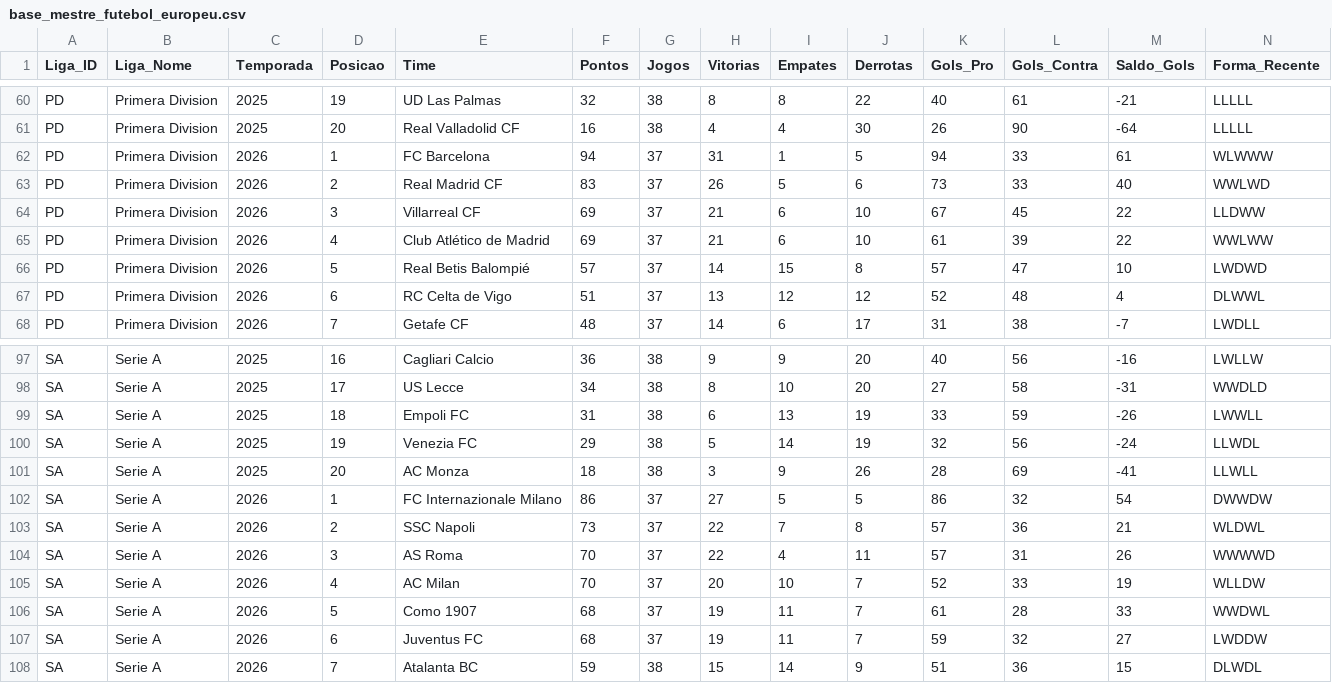
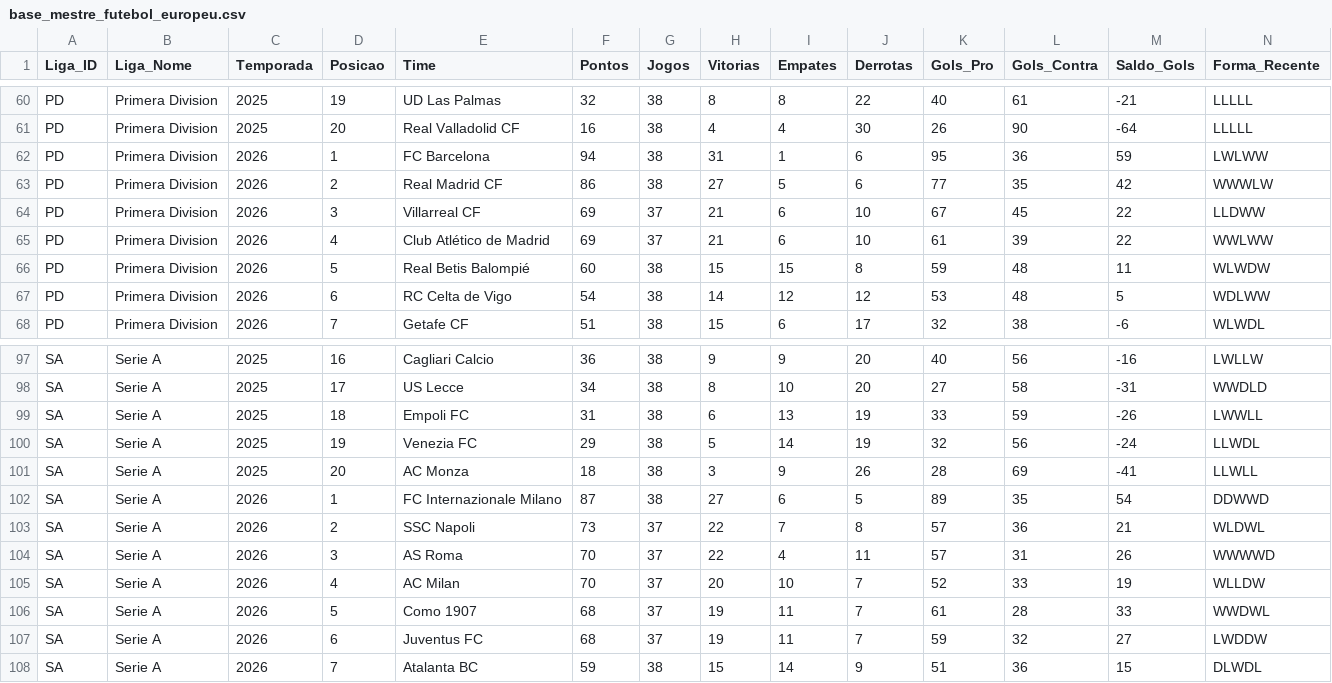
Before and after one commit to tiagoprog/BIG-6, a CSV file: base_mestre_futebol_europeu.csv, drawn as a sheet; only a part is shown, gaps mark what is left out; the diff covers the shown part only.

```diff
--- a/base_mestre_futebol_europeu.csv
+++ b/base_mestre_futebol_europeu.csv
@@ -61,8 +61,8 @@ PD,Primera Division,2025,19,UD Las Palmas,32,38,8,8,22,40,61,-21,LLLLL
 PD,Primera Division,2025,20,Real Valladolid CF,16,38,4,4,30,26,90,-64,LLLLL
-PD,Primera Division,2026,1,FC Barcelona,94,37,31,1,5,94,33,61,WLWWW
-PD,Primera Division,2026,2,Real Madrid CF,83,37,26,5,6,73,33,40,WWLWD
+PD,Primera Division,2026,1,FC Barcelona,94,38,31,1,6,95,36,59,LWLWW
+PD,Primera Division,2026,2,Real Madrid CF,86,38,27,5,6,77,35,42,WWWLW
 PD,Primera Division,2026,3,Villarreal CF,69,37,21,6,10,67,45,22,LLDWW
 PD,Primera Division,2026,4,Club Atlético de Madrid,69,37,21,6,10,61,39,22,WWLWW
-PD,Primera Division,2026,5,Real Betis Balompié,57,37,14,15,8,57,47,10,LWDWD
-PD,Primera Division,2026,6,RC Celta de Vigo,51,37,13,12,12,52,48,4,DLWWL
-PD,Primera Division,2026,7,Getafe CF,48,37,14,6,17,31,38,-7,LWDLL
+PD,Primera Division,2026,5,Real Betis Balompié,60,38,15,15,8,59,48,11,WLWDW
+PD,Primera Division,2026,6,RC Celta de Vigo,54,38,14,12,12,53,48,5,WDLWW
+PD,Primera Division,2026,7,Getafe CF,51,38,15,6,17,32,38,-6,WLWDL
@@ -101,3 +101,3 @@ SA,Serie A,2025,19,Venezia FC,29,38,5,14,19,32,56,-24,LLWDL
 SA,Serie A,2025,20,AC Monza,18,38,3,9,26,28,69,-41,LLWLL
-SA,Serie A,2026,1,FC Internazionale Milano,86,37,27,5,5,86,32,54,DWWDW
+SA,Serie A,2026,1,FC Internazionale Milano,87,38,27,6,5,89,35,54,DDWWD
 SA,Serie A,2026,2,SSC Napoli,73,37,22,7,8,57,36,21,WLDWL
```
Also changed, not shown: 1 added row, 1 removed row and 98 edited cells elsewhere in this file.
